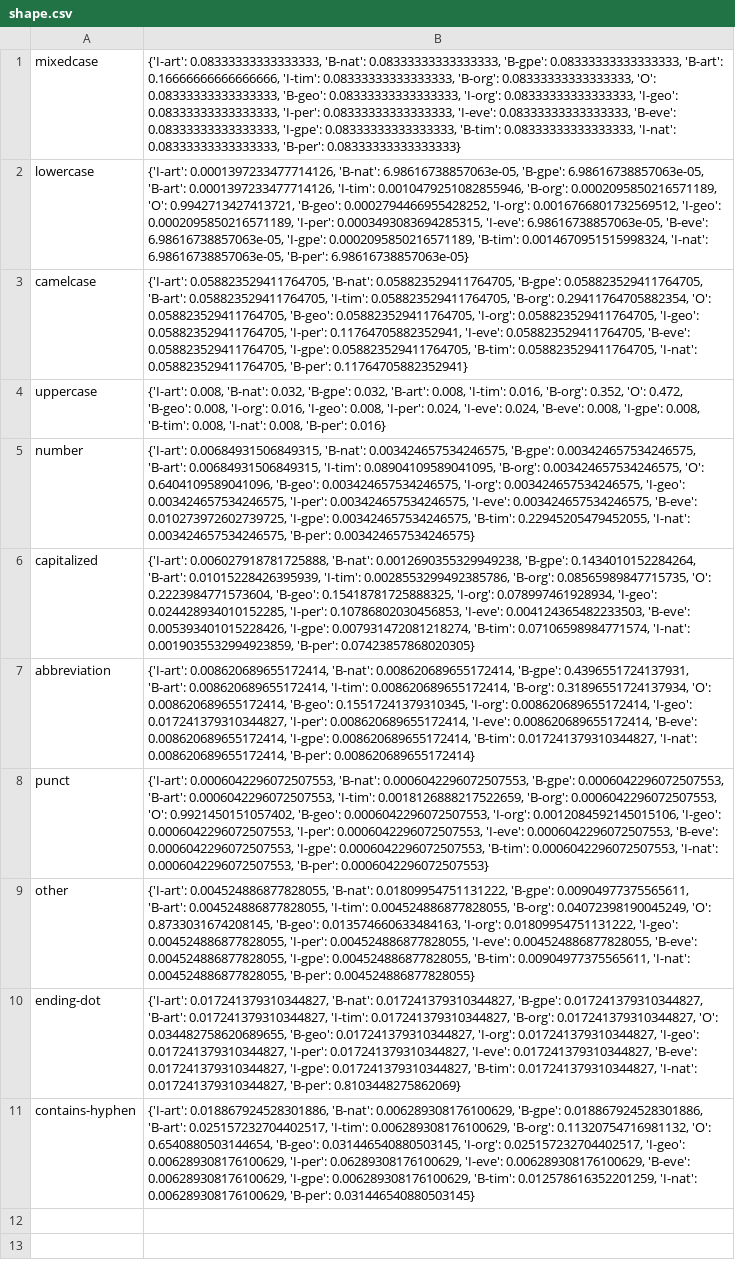
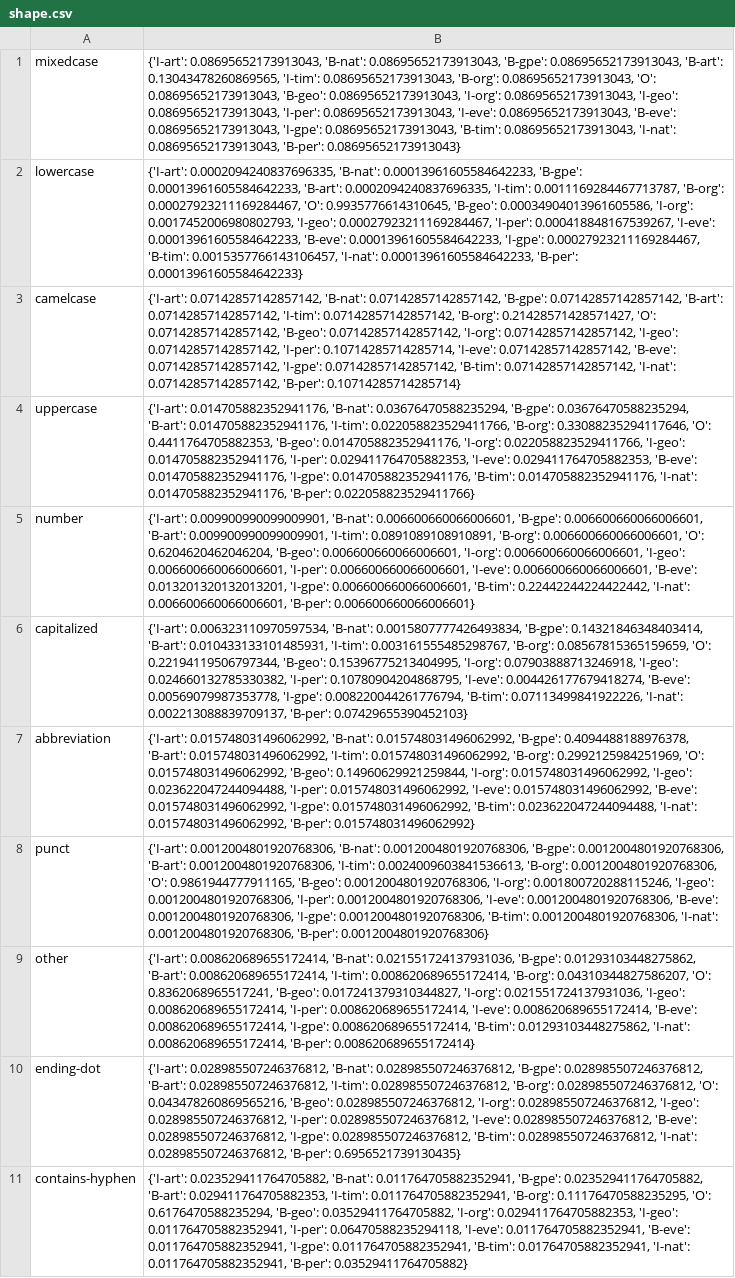
Before and after one commit to ajamjoom/cs182_ner, a CSV file: shape.csv, drawn as a sheet; the diff names each change by its address in the sheet, - before the commit and + after, or states it on an @@ line.

```diff
--- a/shape.csv
+++ b/shape.csv
-B1: {'I-art': 0.08333333333333333, 'B-nat': 0.08333333333333333, 'B-gpe': 0.08333333333333333, 'B-art': 0.16666666666666666, 'I-tim': 0.08333333333333333, 'B-org': 0.08333333333333333, 'O': 0.08333333333333333, 'B-geo': 0.08333333333333333, 'I-org': 0.08333333333333333, 'I-geo': 0.08333333333333333, 'I-per': 0.08333333333333333, 'I-eve': 0.08333333333333333, 'B-eve': 0.08333333333333333, 'I-gpe': 0.08333333333333333, 'B-tim': 0.08333333333333333, 'I-nat': 0.08333333333333333, 'B-per': 0.08333333333333333}
+B1: {'I-art': 0.08695652173913043, 'B-nat': 0.08695652173913043, 'B-gpe': 0.08695652173913043, 'B-art': 0.13043478260869565, 'I-tim': 0.08695652173913043, 'B-org': 0.08695652173913043, 'O': 0.08695652173913043, 'B-geo': 0.08695652173913043, 'I-org': 0.08695652173913043, 'I-geo': 0.08695652173913043, 'I-per': 0.08695652173913043, 'I-eve': 0.08695652173913043, 'B-eve': 0.08695652173913043, 'I-gpe': 0.08695652173913043, 'B-tim': 0.08695652173913043, 'I-nat': 0.08695652173913043, 'B-per': 0.08695652173913043}
-B2: {'I-art': 0.0001397233477714126, 'B-nat': 6.98616738857063e-05, 'B-gpe': 6.98616738857063e-05, 'B-art': 0.0001397233477714126, 'I-tim': 0.0010479251082855946, 'B-org': 0.0002095850216571189, 'O': 0.9942713427413721, 'B-geo': 0.0002794466955428252, 'I-org': 0.0016766801732569512, 'I-geo': 0.0002095850216571189, 'I-per': 0.0003493083694285315, 'I-eve': 6.98616738857063e-05, 'B-eve': 6.98616738857063e-05, 'I-gpe': 0.0002095850216571189, 'B-tim': 0.0014670951515998324, 'I-nat': 6.98616738857063e-05, 'B-per': 6.98616738857063e-05}
+B2: {'I-art': 0.0002094240837696335, 'B-nat': 0.00013961605584642233, 'B-gpe': 0.00013961605584642233, 'B-art': 0.0002094240837696335, 'I-tim': 0.0011169284467713787, 'B-org': 0.00027923211169284467, 'O': 0.9935776614310645, 'B-geo': 0.00034904013961605586, 'I-org': 0.0017452006980802793, 'I-geo': 0.00027923211169284467, 'I-per': 0.000418848167539267, 'I-eve': 0.00013961605584642233, 'B-eve': 0.00013961605584642233, 'I-gpe': 0.00027923211169284467, 'B-tim': 0.0015357766143106457, 'I-nat': 0.00013961605584642233, 'B-per': 0.00013961605584642233}
-B3: {'I-art': 0.058823529411764705, 'B-nat': 0.058823529411764705, 'B-gpe': 0.058823529411764705, 'B-art': 0.058823529411764705, 'I-tim': 0.058823529411764705, 'B-org': 0.29411764705882354, 'O': 0.058823529411764705, 'B-geo': 0.058823529411764705, 'I-org': 0.058823529411764705, 'I-geo': 0.058823529411764705, 'I-per': 0.11764705882352941, 'I-eve': 0.058823529411764705, 'B-eve': 0.058823529411764705, 'I-gpe': 0.058823529411764705, 'B-tim': 0.058823529411764705, 'I-nat': 0.058823529411764705, 'B-per': 0.11764705882352941}
+B3: {'I-art': 0.07142857142857142, 'B-nat': 0.07142857142857142, 'B-gpe': 0.07142857142857142, 'B-art': 0.07142857142857142, 'I-tim': 0.07142857142857142, 'B-org': 0.21428571428571427, 'O': 0.07142857142857142, 'B-geo': 0.07142857142857142, 'I-org': 0.07142857142857142, 'I-geo': 0.07142857142857142, 'I-per': 0.10714285714285714, 'I-eve': 0.07142857142857142, 'B-eve': 0.07142857142857142, 'I-gpe': 0.07142857142857142, 'B-tim': 0.07142857142857142, 'I-nat': 0.07142857142857142, 'B-per': 0.10714285714285714}
-B4: {'I-art': 0.008, 'B-nat': 0.032, 'B-gpe': 0.032, 'B-art': 0.008, 'I-tim': 0.016, 'B-org': 0.352, 'O': 0.472, 'B-geo': 0.008, 'I-org': 0.016, 'I-geo': 0.008, 'I-per': 0.024, 'I-eve': 0.024, 'B-eve': 0.008, 'I-gpe': 0.008, 'B-tim': 0.008, 'I-nat': 0.008, 'B-per': 0.016}
+B4: {'I-art': 0.014705882352941176, 'B-nat': 0.03676470588235294, 'B-gpe': 0.03676470588235294, 'B-art': 0.014705882352941176, 'I-tim': 0.022058823529411766, 'B-org': 0.33088235294117646, 'O': 0.4411764705882353, 'B-geo': 0.014705882352941176, 'I-org': 0.022058823529411766, 'I-geo': 0.014705882352941176, 'I-per': 0.029411764705882353, 'I-eve': 0.029411764705882353, 'B-eve': 0.014705882352941176, 'I-gpe': 0.014705882352941176, 'B-tim': 0.014705882352941176, 'I-nat': 0.014705882352941176, 'B-per': 0.022058823529411766}
-B5: {'I-art': 0.00684931506849315, 'B-nat': 0.003424657534246575, 'B-gpe': 0.003424657534246575, 'B-art': 0.00684931506849315, 'I-tim': 0.08904109589041095, 'B-org': 0.003424657534246575, 'O': 0.6404109589041096, 'B-geo': 0.003424657534246575, 'I-org': 0.003424657534246575, 'I-geo': 0.003424657534246575, 'I-per': 0.003424657534246575, 'I-eve': 0.003424657534246575, 'B-eve': 0.010273972602739725, 'I-gpe': 0.003424657534246575, 'B-tim': 0.22945205479452055, 'I-nat': 0.003424657534246575, 'B-per': 0.003424657534246575}
+B5: {'I-art': 0.009900990099009901, 'B-nat': 0.006600660066006601, 'B-gpe': 0.006600660066006601, 'B-art': 0.009900990099009901, 'I-tim': 0.0891089108910891, 'B-org': 0.006600660066006601, 'O': 0.6204620462046204, 'B-geo': 0.006600660066006601, 'I-org': 0.006600660066006601, 'I-geo': 0.006600660066006601, 'I-per': 0.006600660066006601, 'I-eve': 0.006600660066006601, 'B-eve': 0.013201320132013201, 'I-gpe': 0.006600660066006601, 'B-tim': 0.22442244224422442, 'I-nat': 0.006600660066006601, 'B-per': 0.006600660066006601}
-B6: {'I-art': 0.006027918781725888, 'B-nat': 0.0012690355329949238, 'B-gpe': 0.1434010152284264, 'B-art': 0.01015228426395939, 'I-tim': 0.0028553299492385786, 'B-org': 0.08565989847715735, 'O': 0.2223984771573604, 'B-geo': 0.15418781725888325, 'I-org': 0.078997461928934, 'I-geo': 0.024428934010152285, 'I-per': 0.10786802030456853, 'I-eve': 0.004124365482233503, 'B-eve': 0.005393401015228426, 'I-gpe': 0.007931472081218274, 'B-tim': 0.07106598984771574, 'I-nat': 0.0019035532994923859, 'B-per': 0.07423857868020305}
+B6: {'I-art': 0.006323110970597534, 'B-nat': 0.0015807777426493834, 'B-gpe': 0.14321846348403414, 'B-art': 0.010433133101485931, 'I-tim': 0.003161555485298767, 'B-org': 0.08567815365159659, 'O': 0.22194119506797344, 'B-geo': 0.15396775213404995, 'I-org': 0.07903888713246918, 'I-geo': 0.024660132785330382, 'I-per': 0.10780904204868795, 'I-eve': 0.004426177679418274, 'B-eve': 0.00569079987353778, 'I-gpe': 0.008220044261776794, 'B-tim': 0.07113499841922226, 'I-nat': 0.002213088839709137, 'B-per': 0.07429655390452103}
-B7: {'I-art': 0.008620689655172414, 'B-nat': 0.008620689655172414, 'B-gpe': 0.4396551724137931, 'B-art': 0.008620689655172414, 'I-tim': 0.008620689655172414, 'B-org': 0.31896551724137934, 'O': 0.008620689655172414, 'B-geo': 0.15517241379310345, 'I-org': 0.008620689655172414, 'I-geo': 0.017241379310344827, 'I-per': 0.008620689655172414, 'I-eve': 0.008620689655172414, 'B-eve': 0.008620689655172414, 'I-gpe': 0.008620689655172414, 'B-tim': 0.017241379310344827, 'I-nat': 0.008620689655172414, 'B-per': 0.008620689655172414}
+B7: {'I-art': 0.015748031496062992, 'B-nat': 0.015748031496062992, 'B-gpe': 0.4094488188976378, 'B-art': 0.015748031496062992, 'I-tim': 0.015748031496062992, 'B-org': 0.2992125984251969, 'O': 0.015748031496062992, 'B-geo': 0.14960629921259844, 'I-org': 0.015748031496062992, 'I-geo': 0.023622047244094488, 'I-per': 0.015748031496062992, 'I-eve': 0.015748031496062992, 'B-eve': 0.015748031496062992, 'I-gpe': 0.015748031496062992, 'B-tim': 0.023622047244094488, 'I-nat': 0.015748031496062992, 'B-per': 0.015748031496062992}
-B8: {'I-art': 0.0006042296072507553, 'B-nat': 0.0006042296072507553, 'B-gpe': 0.0006042296072507553, 'B-art': 0.0006042296072507553, 'I-tim': 0.0018126888217522659, 'B-org': 0.0006042296072507553, 'O': 0.9921450151057402, 'B-geo': 0.0006042296072507553, 'I-org': 0.0012084592145015106, 'I-geo': 0.0006042296072507553, 'I-per': 0.0006042296072507553, 'I-eve': 0.0006042296072507553, 'B-eve': 0.0006042296072507553, 'I-gpe': 0.0006042296072507553, 'B-tim': 0.0006042296072507553, 'I-nat': 0.0006042296072507553, 'B-per': 0.0006042296072507553}
+B8: {'I-art': 0.0012004801920768306, 'B-nat': 0.0012004801920768306, 'B-gpe': 0.0012004801920768306, 'B-art': 0.0012004801920768306, 'I-tim': 0.0024009603841536613, 'B-org': 0.0012004801920768306, 'O': 0.9861944777911165, 'B-geo': 0.0012004801920768306, 'I-org': 0.001800720288115246, 'I-geo': 0.0012004801920768306, 'I-per': 0.0012004801920768306, 'I-eve': 0.0012004801920768306, 'B-eve': 0.0012004801920768306, 'I-gpe': 0.0012004801920768306, 'B-tim': 0.0012004801920768306, 'I-nat': 0.0012004801920768306, 'B-per': 0.0012004801920768306}
-B9: {'I-art': 0.004524886877828055, 'B-nat': 0.01809954751131222, 'B-gpe': 0.00904977375565611, 'B-art': 0.004524886877828055, 'I-tim': 0.004524886877828055, 'B-org': 0.04072398190045249, 'O': 0.8733031674208145, 'B-geo': 0.013574660633484163, 'I-org': 0.01809954751131222, 'I-geo': 0.004524886877828055, 'I-per': 0.004524886877828055, 'I-eve': 0.004524886877828055, 'B-eve': 0.004524886877828055, 'I-gpe': 0.004524886877828055, 'B-tim': 0.00904977375565611, 'I-nat': 0.004524886877828055, 'B-per': 0.004524886877828055}
+B9: {'I-art': 0.008620689655172414, 'B-nat': 0.021551724137931036, 'B-gpe': 0.01293103448275862, 'B-art': 0.008620689655172414, 'I-tim': 0.008620689655172414, 'B-org': 0.04310344827586207, 'O': 0.8362068965517241, 'B-geo': 0.017241379310344827, 'I-org': 0.021551724137931036, 'I-geo': 0.008620689655172414, 'I-per': 0.008620689655172414, 'I-eve': 0.008620689655172414, 'B-eve': 0.008620689655172414, 'I-gpe': 0.008620689655172414, 'B-tim': 0.01293103448275862, 'I-nat': 0.008620689655172414, 'B-per': 0.008620689655172414}
-B10: {'I-art': 0.017241379310344827, 'B-nat': 0.017241379310344827, 'B-gpe': 0.017241379310344827, 'B-art': 0.017241379310344827, 'I-tim': 0.017241379310344827, 'B-org': 0.017241379310344827, 'O': 0.034482758620689655, 'B-geo': 0.017241379310344827, 'I-org': 0.017241379310344827, 'I-geo': 0.017241379310344827, 'I-per': 0.017241379310344827, 'I-eve': 0.017241379310344827, 'B-eve': 0.017241379310344827, 'I-gpe': 0.017241379310344827, 'B-tim': 0.017241379310344827, 'I-nat': 0.017241379310344827, 'B-per': 0.8103448275862069}
+B10: {'I-art': 0.028985507246376812, 'B-nat': 0.028985507246376812, 'B-gpe': 0.028985507246376812, 'B-art': 0.028985507246376812, 'I-tim': 0.028985507246376812, 'B-org': 0.028985507246376812, 'O': 0.043478260869565216, 'B-geo': 0.028985507246376812, 'I-org': 0.028985507246376812, 'I-geo': 0.028985507246376812, 'I-per': 0.028985507246376812, 'I-eve': 0.028985507246376812, 'B-eve': 0.028985507246376812, 'I-gpe': 0.028985507246376812, 'B-tim': 0.028985507246376812, 'I-nat': 0.028985507246376812, 'B-per': 0.6956521739130435}
-B11: {'I-art': 0.018867924528301886, 'B-nat': 0.006289308176100629, 'B-gpe': 0.018867924528301886, 'B-art': 0.025157232704402517, 'I-tim': 0.006289308176100629, 'B-org': 0.11320754716981132, 'O': 0.6540880503144654, 'B-geo': 0.031446540880503145, 'I-org': 0.025157232704402517, 'I-geo': 0.006289308176100629, 'I-per': 0.06289308176100629, 'I-eve': 0.006289308176100629, 'B-eve': 0.006289308176100629, 'I-gpe': 0.006289308176100629, 'B-tim': 0.012578616352201259, 'I-nat': 0.006289308176100629, 'B-per': 0.031446540880503145}
+B11: {'I-art': 0.023529411764705882, 'B-nat': 0.011764705882352941, 'B-gpe': 0.023529411764705882, 'B-art': 0.029411764705882353, 'I-tim': 0.011764705882352941, 'B-org': 0.11176470588235295, 'O': 0.6176470588235294, 'B-geo': 0.03529411764705882, 'I-org': 0.029411764705882353, 'I-geo': 0.011764705882352941, 'I-per': 0.06470588235294118, 'I-eve': 0.011764705882352941, 'B-eve': 0.011764705882352941, 'I-gpe': 0.011764705882352941, 'B-tim': 0.01764705882352941, 'I-nat': 0.011764705882352941, 'B-per': 0.03529411764705882}
```
Also changed, not shown: pos.csv, 8 other files.
